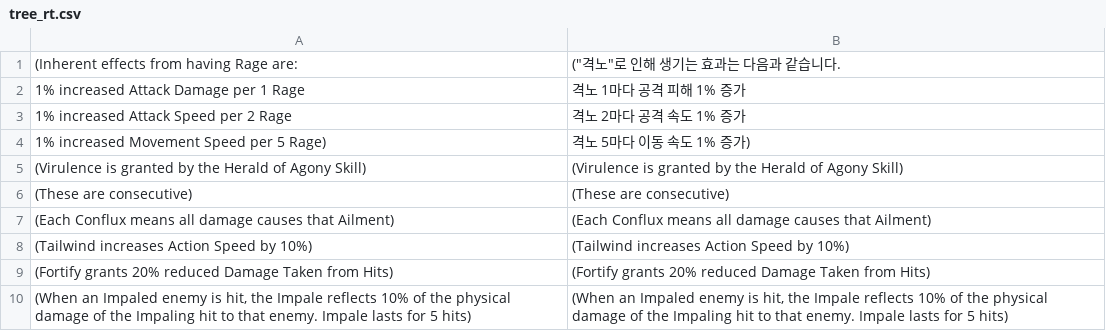
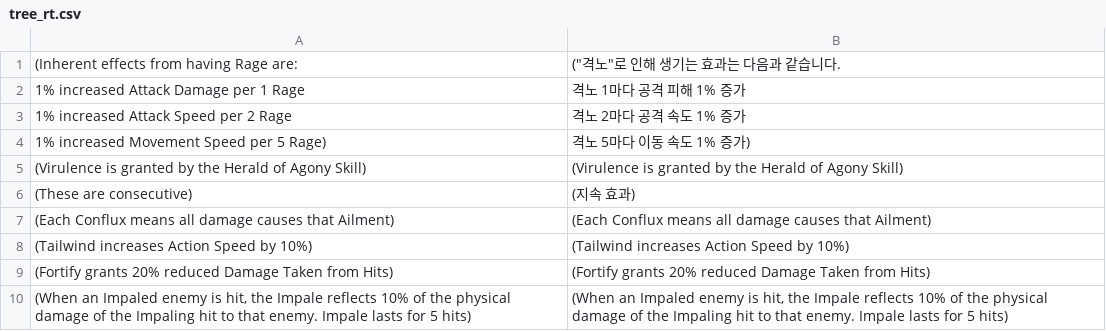
Before and after one commit to luensys/PoeCharm, a CSV file: PoeCharm/Pob/translate_kr/tree_rt.csv, drawn as a sheet.

```diff
--- a/PoeCharm/Pob/translate_kr/tree_rt.csv
+++ b/PoeCharm/Pob/translate_kr/tree_rt.csv
@@ -5,3 +5,3 @@
 "(Virulence is granted by the Herald of Agony Skill)","(Virulence is granted by the Herald of Agony Skill)"
-"(These are consecutive)","(These are consecutive)"
+"(These are consecutive)","(지속 효과)"
 "(Each Conflux means all damage causes that Ailment)","(Each Conflux means all damage causes that Ailment)"
```
Also changed, not shown: PoeCharm/Pob/translate_kr/tree_sd.csv, 1 other file.
